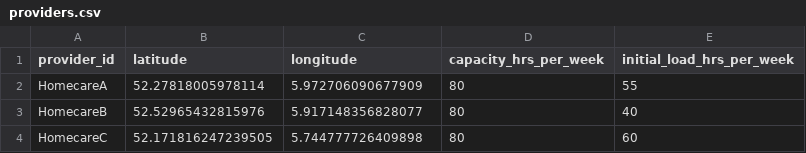
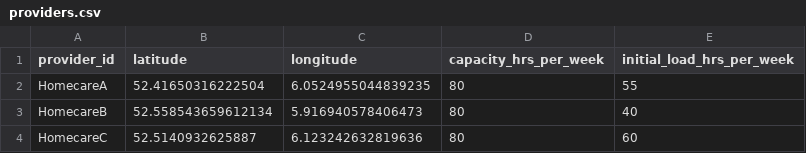
Before and after one commit to annehoogeveen1-ux/Planning-Scheduling, a CSV file: providers.csv, drawn as a sheet.

```diff
--- a/providers.csv
+++ b/providers.csv
@@ -1,4 +1,4 @@
 provider_id,latitude,longitude,capacity_hrs_per_week,initial_load_hrs_per_week
-HomecareA,52.27818005978114,5.972706090677909,80,55
-HomecareB,52.52965432815976,5.917148356828077,80,40
-HomecareC,52.171816247239505,5.744777726409898,80,60
+HomecareA,52.41650316222504, 6.0524955044839235,80,55
+HomecareB,52.558543659612134, 5.916940578406473,80,40
+HomecareC,52.5140932625887, 6.123242632819636,80,60
```
Also changed, not shown: 1 other file.
